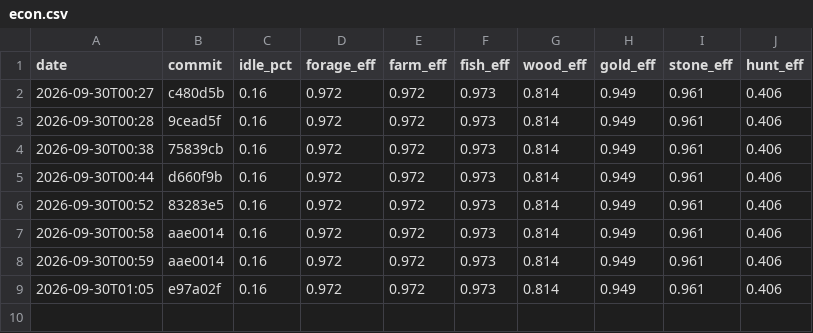
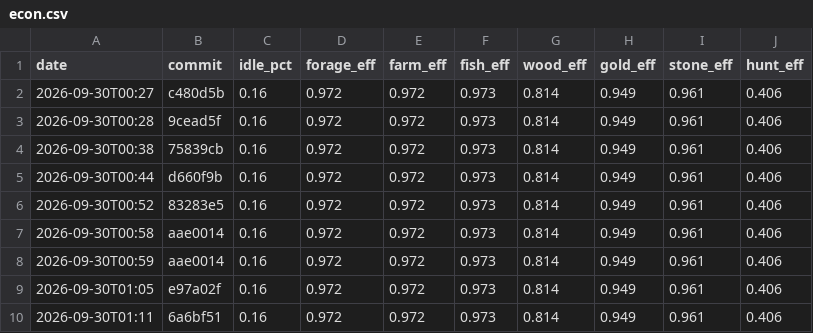
Before and after one commit to DigiMonk73/Empires, a CSV file: docs/metrics/econ.csv, drawn as a sheet.

```diff
--- a/docs/metrics/econ.csv
+++ b/docs/metrics/econ.csv
@@ -9 +9,2 @@ date,commit,idle_pct,forage_eff,farm_eff,fish_eff,wood_eff,gold_eff,stone_eff,hu
 2026-09-30T01:05,e97a02f,0.16,0.972,0.972,0.973,0.814,0.949,0.961,0.406
+2026-09-30T01:11,6a6bf51,0.16,0.972,0.972,0.973,0.814,0.949,0.961,0.406
```
Also changed, not shown: docs/metrics/history.csv, 8 other files.
